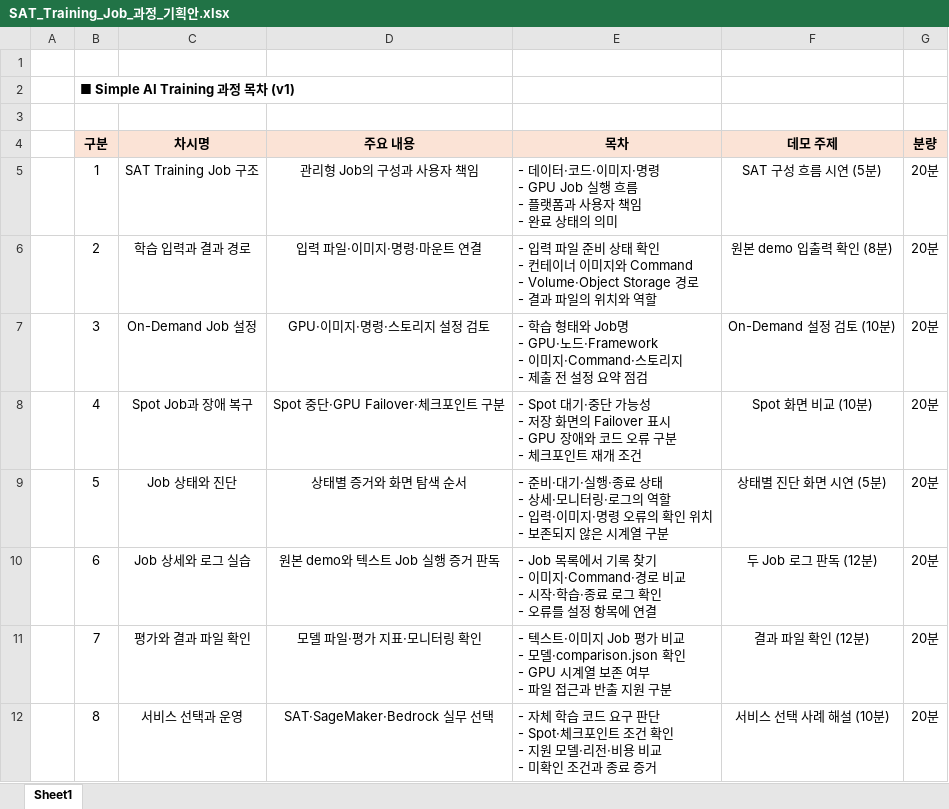
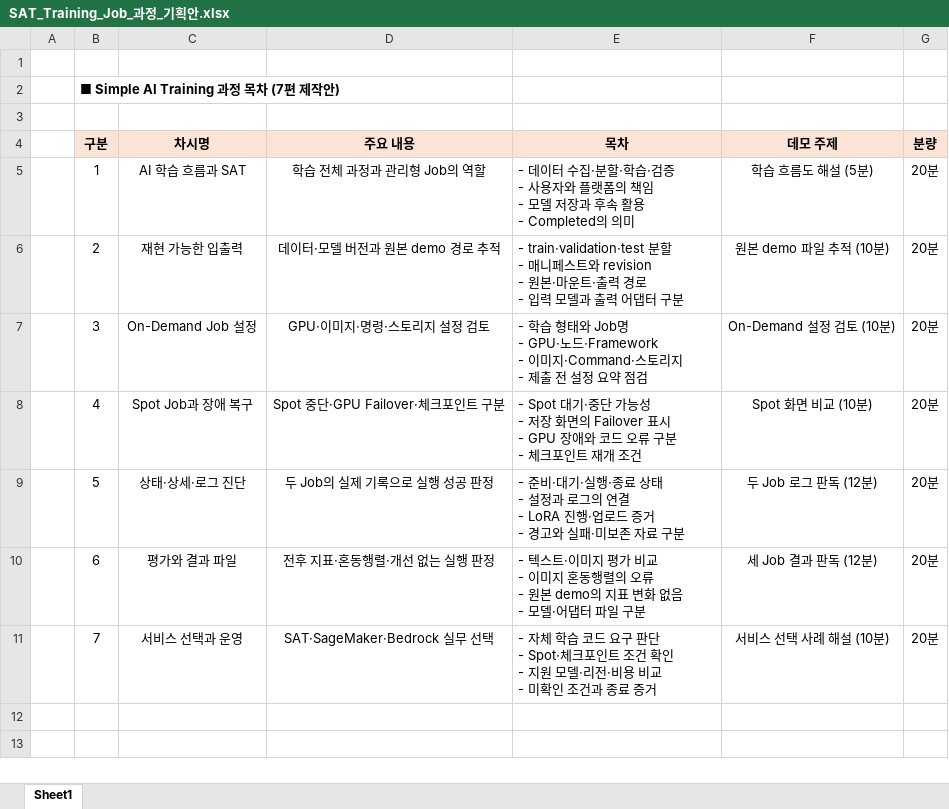
Before and after one commit to gasbugs/scloud-terraform-tutorial, an Excel workbook: labs/sat-job-course/outputs/01a1a667-e6a3-79d3-bb94-7717b08ece3b/SAT_Training_Job_과정_기획안.xlsx, sheet Sheet1, drawn as a sheet; values as stored, in another font and other column widths than the file's, no borders; ↵ is a line break in a cell; the diff names each change by its address in the sheet, - before the commit and + after, or states it on an @@ line.

Commit message:
Rescope SAT course to seven evidence-based lessons

```diff
--- a/labs/sat-job-course/outputs/01a1a667-e6a3-79d3-bb94-7717b08ece3b/SAT_Training_Job_과정_기획안.xlsx (sheet Sheet1)
+++ b/labs/sat-job-course/outputs/01a1a667-e6a3-79d3-bb94-7717b08ece3b/SAT_Training_Job_과정_기획안.xlsx (sheet Sheet1)
-B2 (구분): ■ Simple AI Training 과정 목차 (v1)
+B2 (구분): ■ Simple AI Training 과정 목차 (7편 제작안)
-C5 (차시명): SAT Training Job 구조
+C5 (차시명): AI 학습 흐름과 SAT
-D5 (주요 내용): 관리형 Job의 구성과 사용자 책임
+D5 (주요 내용): 학습 전체 과정과 관리형 Job의 역할
-E5 (목차): - 데이터·코드·이미지·명령 ↵ - GPU Job 실행 흐름 ↵ - 플랫폼과 사용자 책임 ↵ - 완료 상태의 의미
+E5 (목차): - 데이터 수집·분할·학습·검증 ↵ - 사용자와 플랫폼의 책임 ↵ - 모델 저장과 후속 활용 ↵ - Completed의 의미
-F5 (데모 주제): SAT 구성 흐름 시연 (5분)
+F5 (데모 주제): 학습 흐름도 해설 (5분)
-C6 (차시명): 학습 입력과 결과 경로
+C6 (차시명): 재현 가능한 입출력
-D6 (주요 내용): 입력 파일·이미지·명령·마운트 연결
+D6 (주요 내용): 데이터·모델 버전과 원본 demo 경로 추적
-E6 (목차): - 입력 파일 준비 상태 확인 ↵ - 컨테이너 이미지와 Command ↵ - Volume·Object Storage 경로 ↵ - 결과 파일의 위치와 역할
+E6 (목차): - train·validation·test 분할 ↵ - 매니페스트와 revision ↵ - 원본·마운트·출력 경로 ↵ - 입력 모델과 출력 어댑터 구분
-F6 (데모 주제): 원본 demo 입출력 확인 (8분)
+F6 (데모 주제): 원본 demo 파일 추적 (10분)
-C9 (차시명): Job 상태와 진단
+C9 (차시명): 상태·상세·로그 진단
-D9 (주요 내용): 상태별 증거와 화면 탐색 순서
+D9 (주요 내용): 두 Job의 실제 기록으로 실행 성공 판정
-E9 (목차): …상태 ↵ - 상세·모니터링·로그의 역할 ↵ - 입력·이미지·명령 오류의 확인 위치 ↵ - 보존되지 않은 시계열 구분
+E9 (목차): …상태 ↵ - 설정과 로그의 연결 ↵ - LoRA 진행·업로드 증거 ↵ - 경고와 실패·미보존 자료 구분
-F9 (데모 주제): 상태별 진단 화면 시연 (5분)
+F9 (데모 주제): 두 Job 로그 판독 (12분)
-C10 (차시명): Job 상세와 로그 실습
+C10 (차시명): 평가와 결과 파일
-D10 (주요 내용): 원본 demo와 텍스트 Job 실행 증거 판독
+D10 (주요 내용): 전후 지표·혼동행렬·개선 없는 실행 판정
-E10 (목차): - Job 목록에서 기록 찾기 ↵ - 이미지·Command·경로 비교 ↵ - 시작·학습·종료 로그 확인 ↵ - 오류를 설정 항목에 연결
+E10 (목차): - 텍스트·이미지 평가 비교 ↵ - 이미지 혼동행렬의 오류 ↵ - 원본 demo의 지표 변화 없음 ↵ - 모델·어댑터 파일 구분
-F10 (데모 주제): 두 Job 로그 판독 (12분)
+F10 (데모 주제): 세 Job 결과 판독 (12분)
-C11 (차시명): 평가와 결과 파일 확인
+C11 (차시명): 서비스 선택과 운영
-D11 (주요 내용): 모델 파일·평가 지표·모니터링 확인
+D11 (주요 내용): SAT·SageMaker·Bedrock 실무 선택
-E11 (목차): - 텍스트·이미지 Job 평가 비교 ↵ - 모델·comparison.json 확인 ↵ - GPU 시계열 보존 여부 ↵ - 파일 접근과 반출 지원 구분
+E11 (목차): - 자체 학습 코드 요구 판단 ↵ - Spot·체크포인트 조건 확인 ↵ - 지원 모델·리전·비용 비교 ↵ - 미확인 조건과 종료 증거
-F11 (데모 주제): 결과 파일 확인 (12분)
+F11 (데모 주제): 서비스 선택 사례 해설 (10분)
-row 12:  | 8 | 서비스 선택과 운영 | SAT·SageMaker·Bedrock 실무 선택 | - 자체 학습 코드 요구 판단 ↵ - Spot·체크포인트 조건 확인 ↵ - 지원 모델·리전·비용 비교 ↵ - 미확인 조건과 종료 증거 | 서비스 선택 사례 해설 (10분) | 20분
```
Also changed, not shown: 4 other files.
